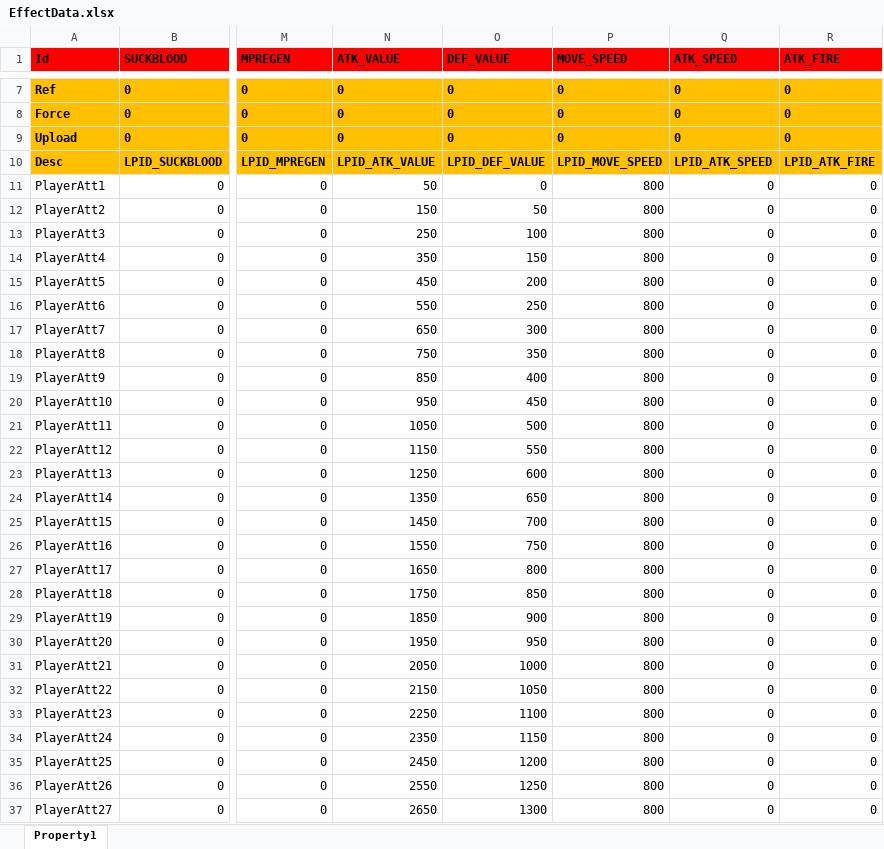
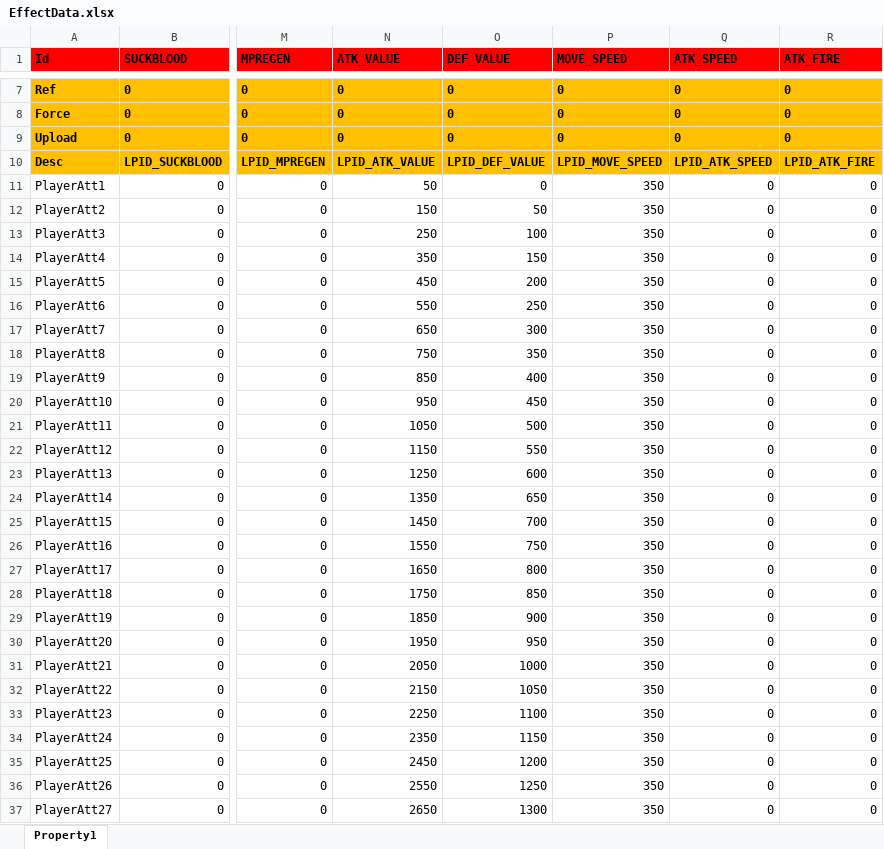
Before and after one commit to hu-81/NoahGameFramee, an Excel workbook: _Out/NFDataCfg/Excel/EffectData.xlsx, sheet Property1, drawn as a sheet; only a part is shown, gaps mark what is left out; values as stored, in another font and other column widths than the file's, no borders; the diff covers the shown part only; the diff names each change by its address in the sheet, - before the commit and + after, or states it on an @@ line.

```diff
--- a/_Out/NFDataCfg/Excel/EffectData.xlsx (sheet Property1)
+++ b/_Out/NFDataCfg/Excel/EffectData.xlsx (sheet Property1)
-P11:P37 (MOVE_SPEED): 800
+P11:P37 (MOVE_SPEED): 350
```
Also changed, not shown: 73 edited cells elsewhere in this sheet, _Out/NFDataCfg/Excel/Scene.xlsx, 17 other files.
